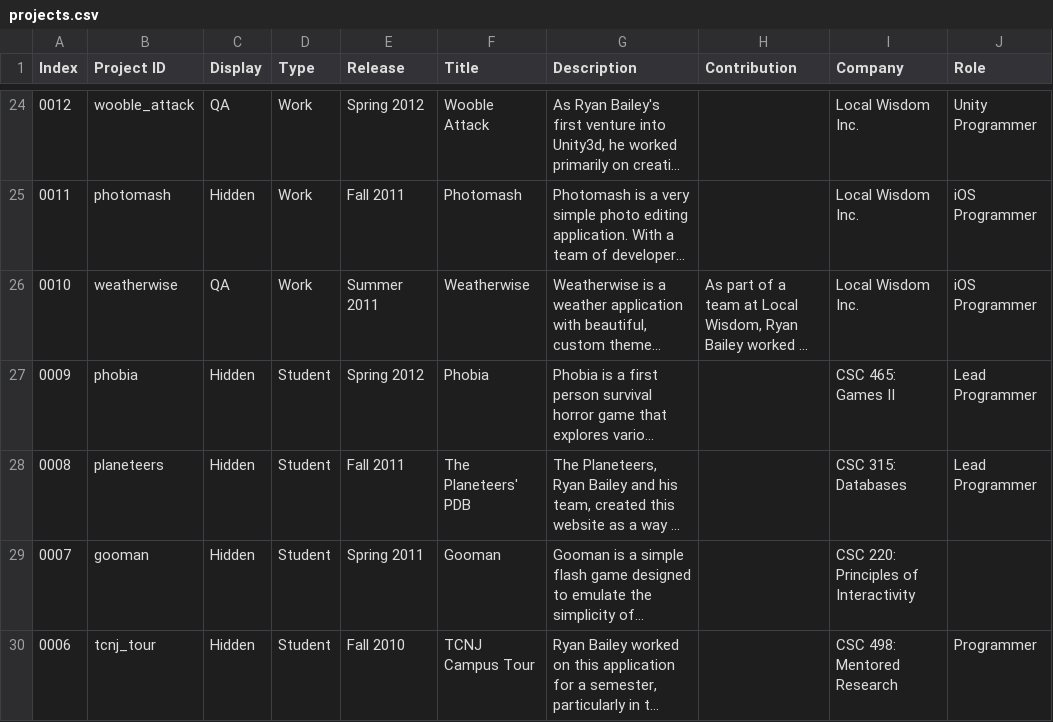
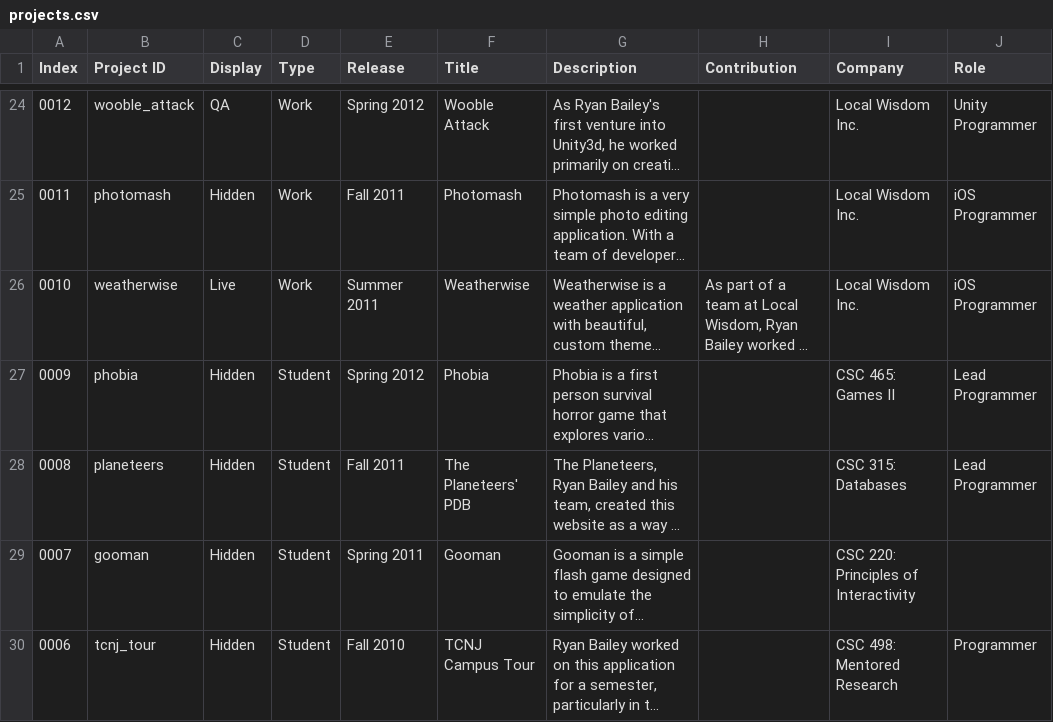
Before and after one commit to ryanfbailey/Portfolio, a CSV file: Assets/StreamingAssets/projects.csv, drawn as a sheet; only a part is shown, gaps mark what is left out; long unchanged cells end in …; the diff names each change by its address in the sheet, - before the commit and + after, or states it on an @@ line.

```diff
--- a/Assets/StreamingAssets/projects.csv
+++ b/Assets/StreamingAssets/projects.csv
-C26 (Display): QA
+C26 (Display): Live
```
Also changed, not shown: Assets/StreamingAssets/gallery.csv, Assets/StreamingAssets/localizations.csv, 11 other files.
